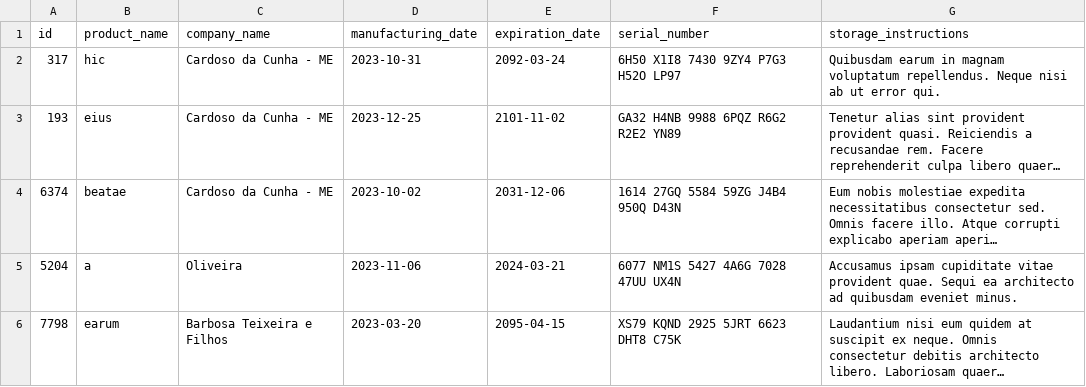
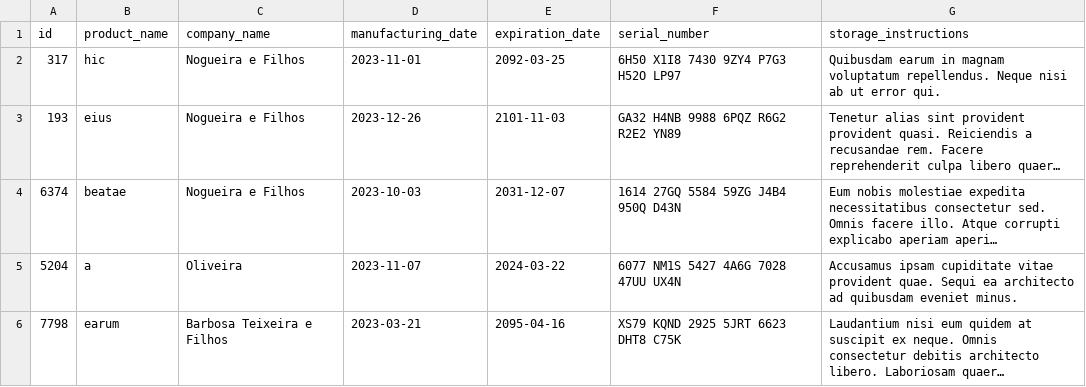
Before and after one commit to dopimentel/python-certification-project-inventory-report, a CSV file: inventory_report/data/inventory.csv, drawn as a sheet; long unchanged cells end in …; the diff names each change by its address in the sheet, - before the commit and + after, or states it on an @@ line.

```diff
--- a/inventory_report/data/inventory.csv
+++ b/inventory_report/data/inventory.csv
-C2:C4 (company_name): Cardoso da Cunha - ME
+C2:C4 (company_name): Nogueira e Filhos
-D2 (manufacturing_date): 2023-10-31
+D2 (manufacturing_date): 2023-11-01
-E2 (expiration_date): 2092-03-24
+E2 (expiration_date): 2092-03-25
-D3 (manufacturing_date): 2023-12-25
+D3 (manufacturing_date): 2023-12-26
-E3 (expiration_date): 2101-11-02
+E3 (expiration_date): 2101-11-03
-D4 (manufacturing_date): 2023-10-02
+D4 (manufacturing_date): 2023-10-03
-E4 (expiration_date): 2031-12-06
+E4 (expiration_date): 2031-12-07
-D5 (manufacturing_date): 2023-11-06
+D5 (manufacturing_date): 2023-11-07
-E5 (expiration_date): 2024-03-21
+E5 (expiration_date): 2024-03-22
-D6 (manufacturing_date): 2023-03-20
+D6 (manufacturing_date): 2023-03-21
-E6 (expiration_date): 2095-04-15
+E6 (expiration_date): 2095-04-16
```
Also changed, not shown: 2 other files.
